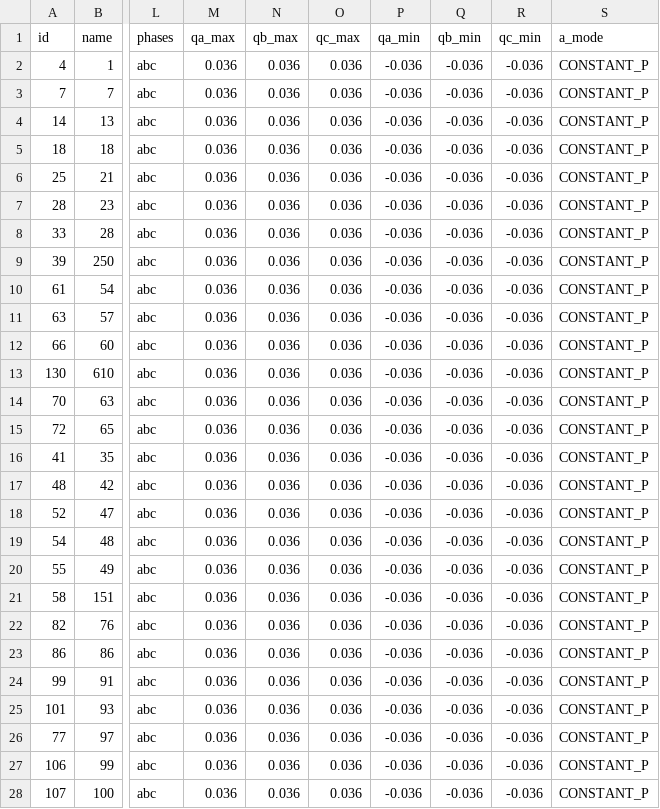
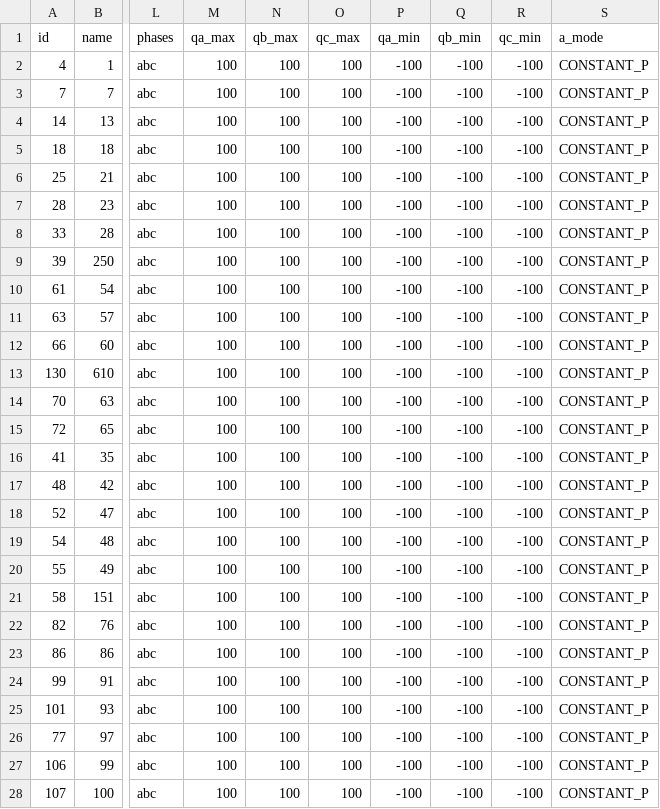
Before and after one commit to nathantgray/distopf, a CSV file: distopf/cases/csv/ieee123_30der/gen_data.csv, drawn as a sheet; only a part is shown, gaps mark what is left out; the diff covers the shown part only; the diff names each change by its address in the sheet, - before the commit and + after, or states it on an @@ line.

```diff
--- a/distopf/cases/csv/ieee123_30der/gen_data.csv
+++ b/distopf/cases/csv/ieee123_30der/gen_data.csv
-M2:M28 (qa_max): 0.036
+M2:M28 (qa_max): 100
-N2:N28 (qb_max): 0.036
+N2:N28 (qb_max): 100
-O2:O28 (qc_max): 0.036
+O2:O28 (qc_max): 100
-P2:P28 (qa_min): -0.036
+P2:P28 (qa_min): -100
-Q2:Q28 (qb_min): -0.036
+Q2:Q28 (qb_min): -100
-R2:R28 (qc_min): -0.036
+R2:R28 (qc_min): -100
```
Also changed, not shown: 18 edited cells elsewhere in this file, 13 other files.
